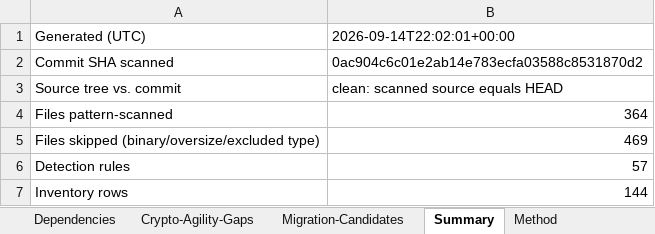
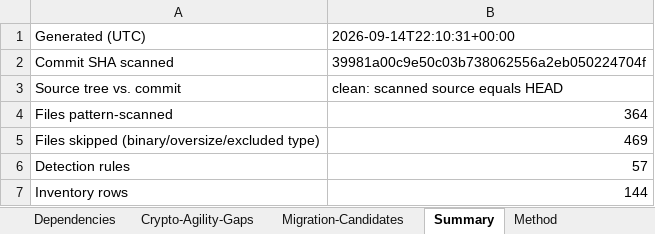
Before and after one commit to COG-GTM/DISA-stig-manager, an Excel workbook: docs/security/crypto-inventory/Cryptographic-Inventory.xlsx, sheet Summary, drawn as a sheet; only a part is shown; values as stored, in another font and other column widths than the file's, no borders; the diff names each change by its address in the sheet, - before the commit and + after, or states it on an @@ line.

```diff
--- a/docs/security/crypto-inventory/Cryptographic-Inventory.xlsx (sheet Summary)
+++ b/docs/security/crypto-inventory/Cryptographic-Inventory.xlsx (sheet Summary)
-B1: 2026-09-14T22:02:01+00:00
+B1: 2026-09-14T22:10:31+00:00
-B2: 0ac904c6c01e2ab14e783ecfa03588c8531870d2
+B2: 39981a00c9e50c03b738062556a2eb050224704f
```
Also changed, not shown: sheet Method, 3 other files.
